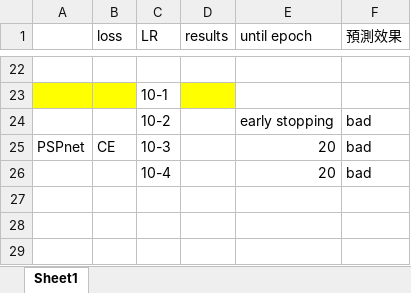
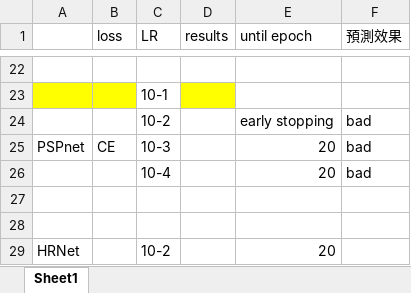
Before and after one commit to ccalvin97/CV-Semantic-Segmentation, an Excel workbook: NN_Result.xlsx, sheet Sheet1, drawn as a sheet; only a part is shown, gaps mark what is left out; values as stored, in another font and other column widths than the file's, no borders; the diff names each change by its address in the sheet, - before the commit and + after, or states it on an @@ line.

```diff
--- a/NN_Result.xlsx (sheet Sheet1)
+++ b/NN_Result.xlsx (sheet Sheet1)
+row 27: (empty)
+row 28: (empty)
+row 29: HRNet |  | 10-2 |  | 20
```
Also changed, not shown: 6 other files.
